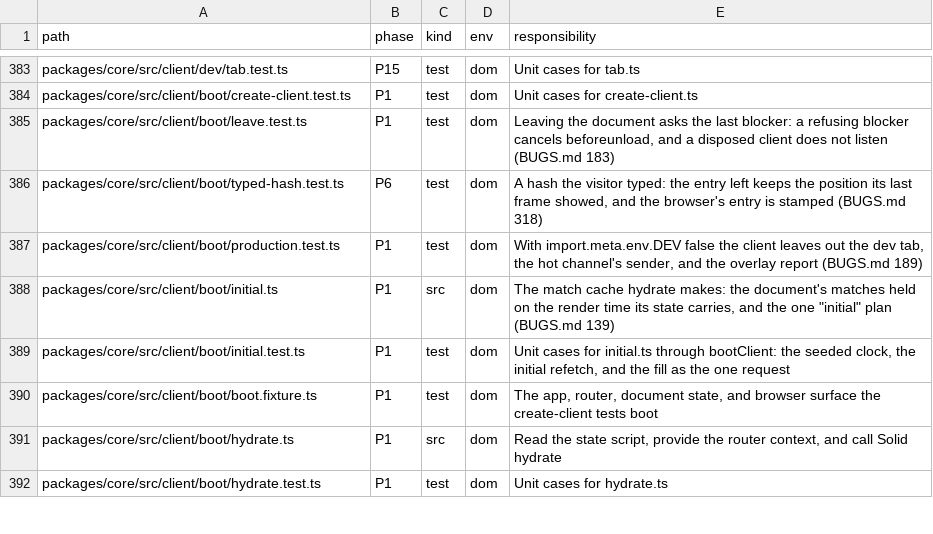
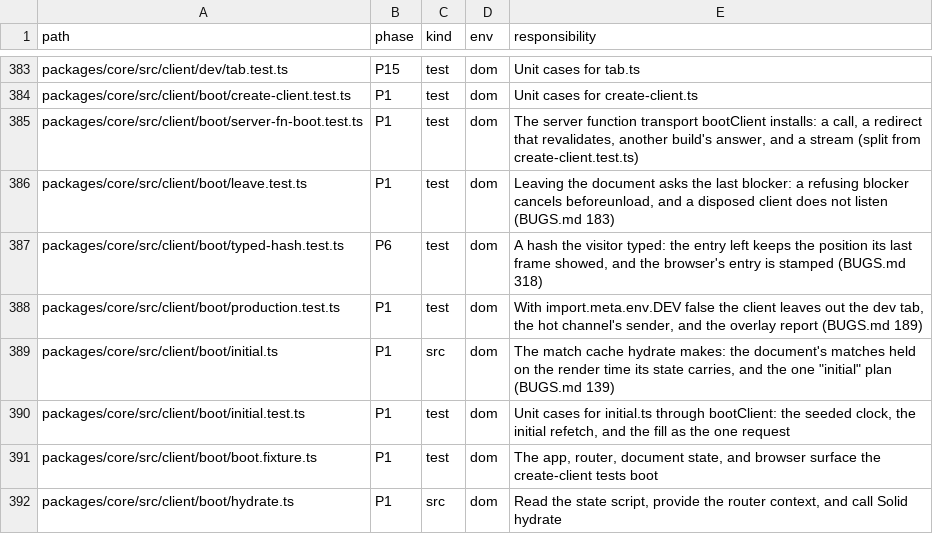
Before and after one commit to lovrozagar/flare, a TSV file: blueprint/files.tsv, drawn as a sheet; only a part is shown, gaps mark what is left out; the shorter side is filled out with more unchanged rows; the diff names each change by its address in the sheet, - before the commit and + after, or states it on an @@ line.

Commit message:
fix(bit-06): revalidate with a move of the hash alone refetches, then goes to the hash (BUGS 321)
Found by plan 25's navigate.md review (D11): a move of the hash alone
was always a hash target, and `hashAgain` read `revalidate` only for the
hash already current. So `navigate({ to: "_root_/", hash: "x",
revalidate: true })` moved to /#x with 0 fetches, and from /#x a
revalidating navigation to / made none either.
- Fix: the target context carries the call's `revalidate`, so a
  revalidating move is a data target. The page lands, then goes to the
  hash.
- A revalidation that moves the hash writes its entry (`Plan.write`). A
  same-URL one writes none.
- A server function's same-origin redirect, which revalidates, now
  refetches before it goes to its hash. create-client.test `server fn
  call` gives that data request an answer.
- `callTarget` and `urlTarget` in target.ts hold the call-to-target
  steps, keeping navigate.ts under its caps.
- The server function cases move from create-client.test.ts, at its
  500-line limit, to server-fn-boot.test.ts (new, files.tsv row).
- navigate.md's `revalidate` row says so.

Red first: navigate-shallow.test `revalidate with a hash move` (0
fetches).

The createClient budget is 56893 (was 56857).
breakdown.ts, parent then this commit:
  createClient: minified gzip 56857, plain gzip 108869
  createClient: minified gzip 56893, plain gzip 108913
modules whose raw bytes changed:
  src/client/navigation/navigate.ts: 6813 -> 6608 raw
  src/client/navigation/target.ts: 2223 -> 2627 raw
Full output: .tmp/grunt/breakdown-client-321.txt.

```diff
--- a/blueprint/files.tsv
+++ b/blueprint/files.tsv
+row 385: packages/core/src/client/boot/server-fn-boot.test.ts | P1 | test | dom | The server function transport bootClient installs: a call, a redirect that revalidates, another build's answer, and a stream (split from create-client.test.ts)
```
Also changed, not shown: 8 other files.
